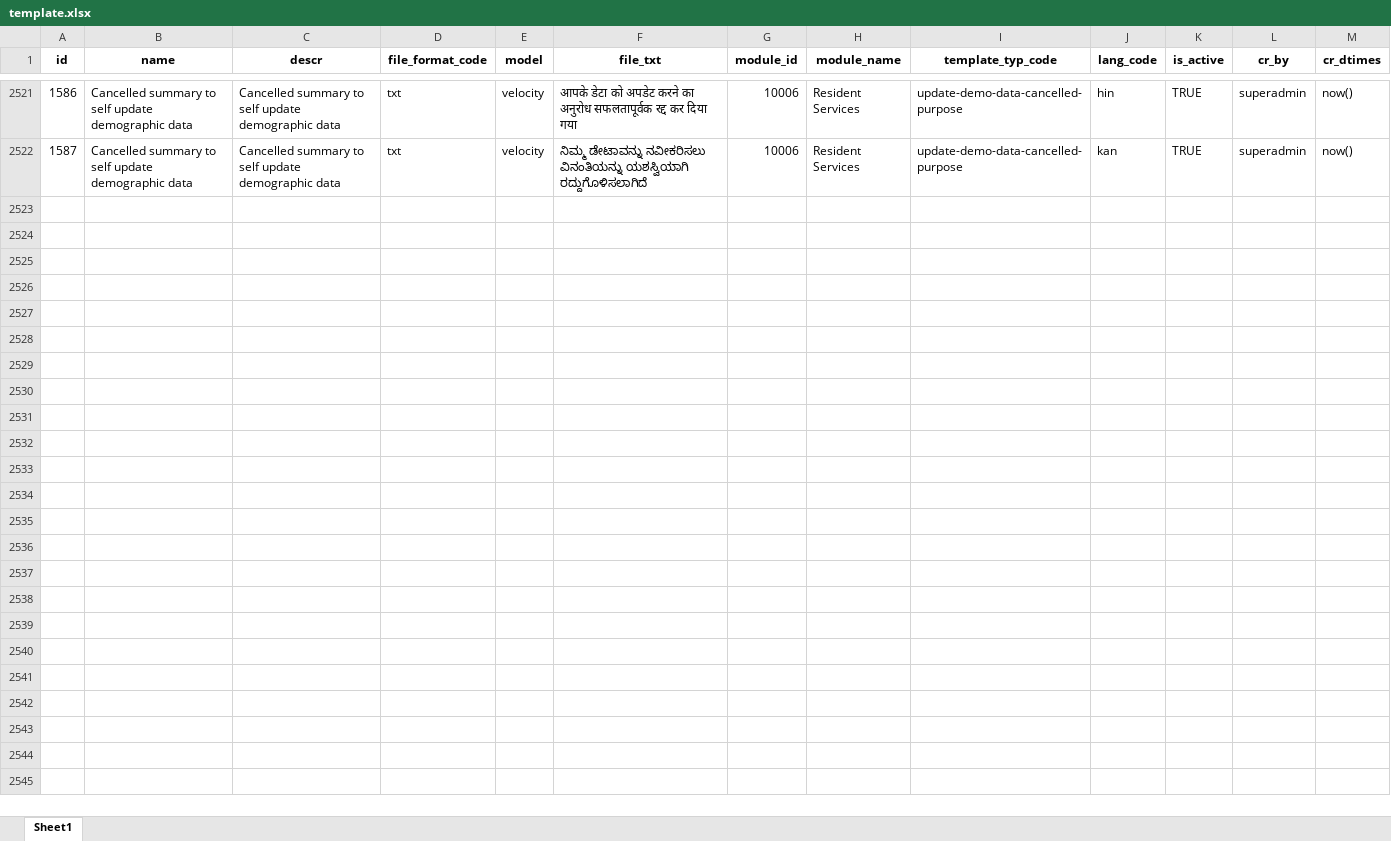
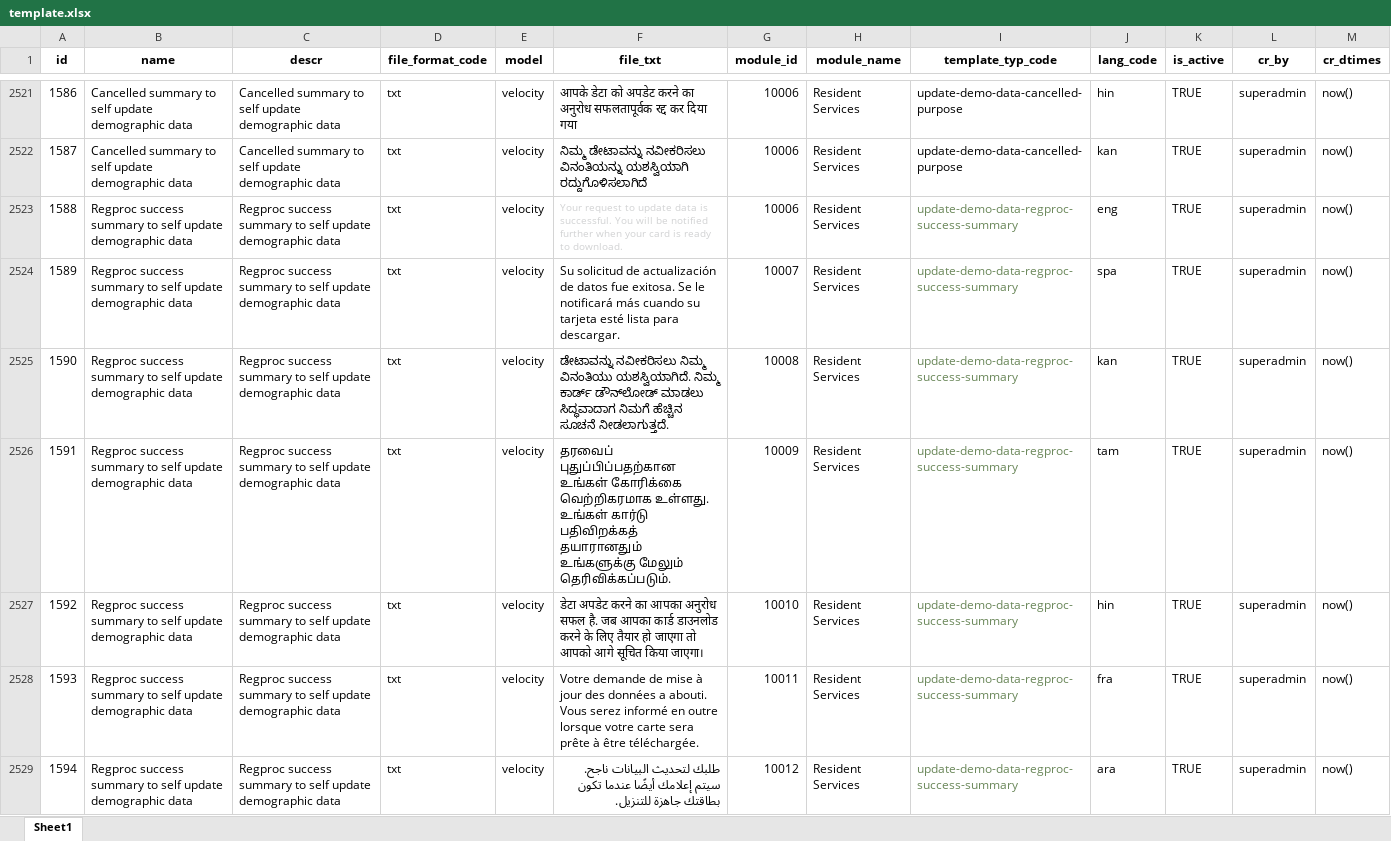
Before and after one commit to tf-nira/mosip-data_bkp, an Excel workbook: mosip_master/xlsx/template.xlsx, sheet Sheet1, drawn as a sheet; only a part is shown, gaps mark what is left out; values as stored, in another font and other column widths than the file's, no borders; the diff names each change by its address in the sheet, - before the commit and + after, or states it on an @@ line.

Commit message:
MOSIP-32019 Added template for regproc success stage in resident
Signed-off-by: kameshsr <kameshsr1338@gmail.com>

```diff
--- a/mosip_master/xlsx/template.xlsx (sheet Sheet1)
+++ b/mosip_master/xlsx/template.xlsx (sheet Sheet1)
+row 2523: 1588 | Regproc success summary to self update demographic data | Regproc success summary to self update demographic data | txt | velocity | Your request to update data is successful. You will be notified further when your card is ready to download. | 10006 | Resident Services | update-demo-data-regproc-success-summary | eng | TRUE | superadmin | now()
+row 2524: 1589 | Regproc success summary to self update demographic data | Regproc success summary to self update demographic data | txt | velocity | Su solicitud de actualización de datos fue exitosa. Se le notificará más cuando su tarjeta esté lista para descargar. | 10007 | Resident Services | update-demo-data-regproc-success-summary | spa | TRUE | superadmin | now()
+row 2525: 1590 | Regproc success summary to self update demographic data | Regproc success summary to self update demographic data | txt | velocity | ಡೇಟಾವನ್ನು ನವೀಕರಿಸಲು ನಿಮ್ಮ ವಿನಂತಿಯು ಯಶಸ್ವಿಯಾಗಿದೆ. ನಿಮ್ಮ ಕಾರ್ಡ್ ಡೌನ್‌ಲೋಡ್ ಮಾಡಲು ಸಿದ್ಧವಾದಾಗ ನಿಮಗೆ ಹೆಚ್ಚಿನ ಸೂಚನೆ ನೀಡಲಾಗುತ್ತದೆ. | 10008 | Resident Services | update-demo-data-regproc-success-summary | kan | TRUE | superadmin | now()
+row 2526: 1591 | Regproc success summary to self update demographic data | Regproc success summary to self update demographic data | txt | velocity | தரவைப் புதுப்பிப்பதற்கான உங்கள் கோரிக்கை வெற்றிகரமாக உள்ளது. உங்கள் கார்டு பதிவிறக்கத் தயாரானதும் உங்களுக்கு மேலும் தெரிவிக்கப்படும். | 10009 | Resident Services | update-demo-data-regproc-success-summary | tam | TRUE | superadmin | now()
+row 2527: 1592 | Regproc success summary to self update demographic data | Regproc success summary to self update demographic data | txt | velocity | डेटा अपडेट करने का आपका अनुरोध सफल है. जब आपका कार्ड डाउनलोड करने के लिए तैयार हो जाएगा तो आपको आगे सूचित किया जाएगा। | 10010 | Resident Services | update-demo-data-regproc-success-summary | hin | TRUE | superadmin | now()
+row 2528: 1593 | Regproc success summary to self update demographic data | Regproc success summary to self update demographic data | txt | velocity | Votre demande de mise à jour des données a abouti. Vous serez informé en outre lorsque votre carte sera prête à être téléchargée. | 10011 | Resident Services | update-demo-data-regproc-success-summary | fra | TRUE | superadmin | now()
+row 2529: 1594 | Regproc success summary to self update demographic data | Regproc success summary to self update demographic data | txt | velocity | طلبك لتحديث البيانات ناجح. سيتم إعلامك أيضًا عندما تكون بطاقتك جاهزة للتنزيل. | 10012 | Resident Services | update-demo-data-regproc-success-summary | ara | TRUE | superadmin | now()
```
Also changed, not shown: mosip_master/xlsx/template_type.xlsx.
